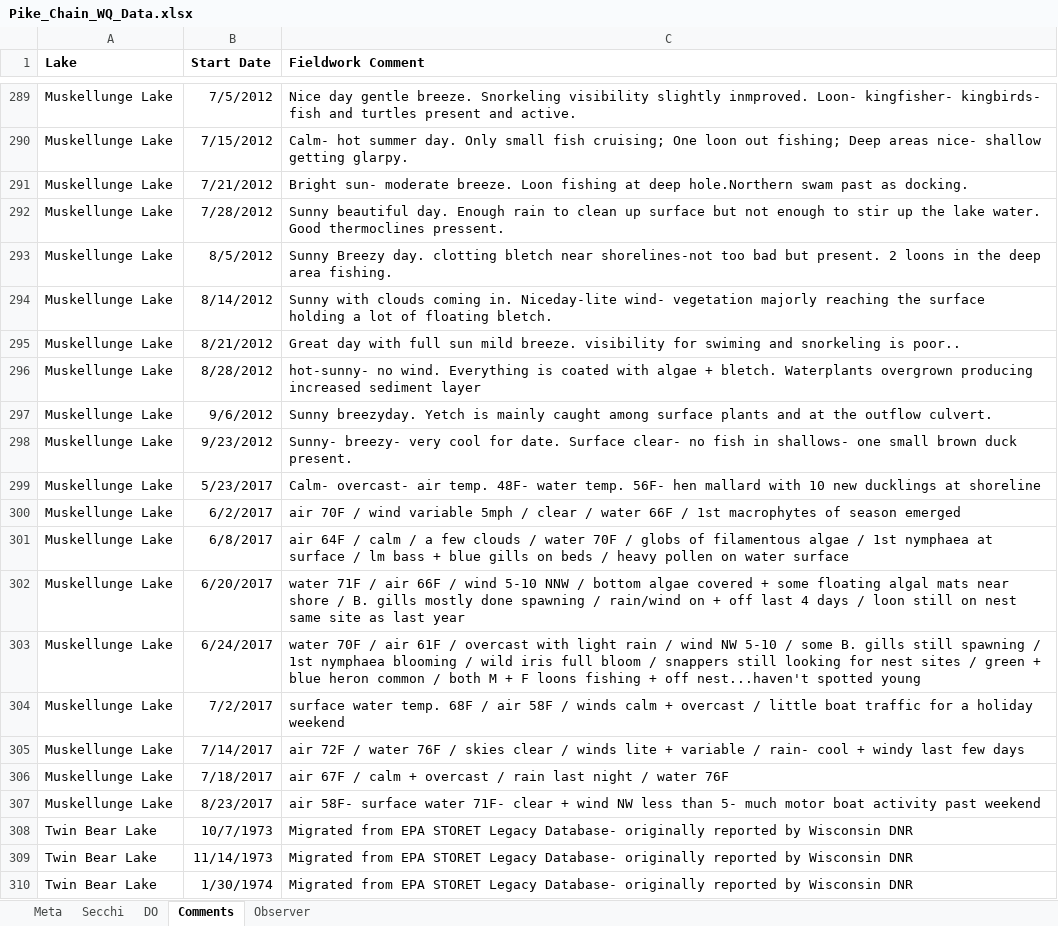
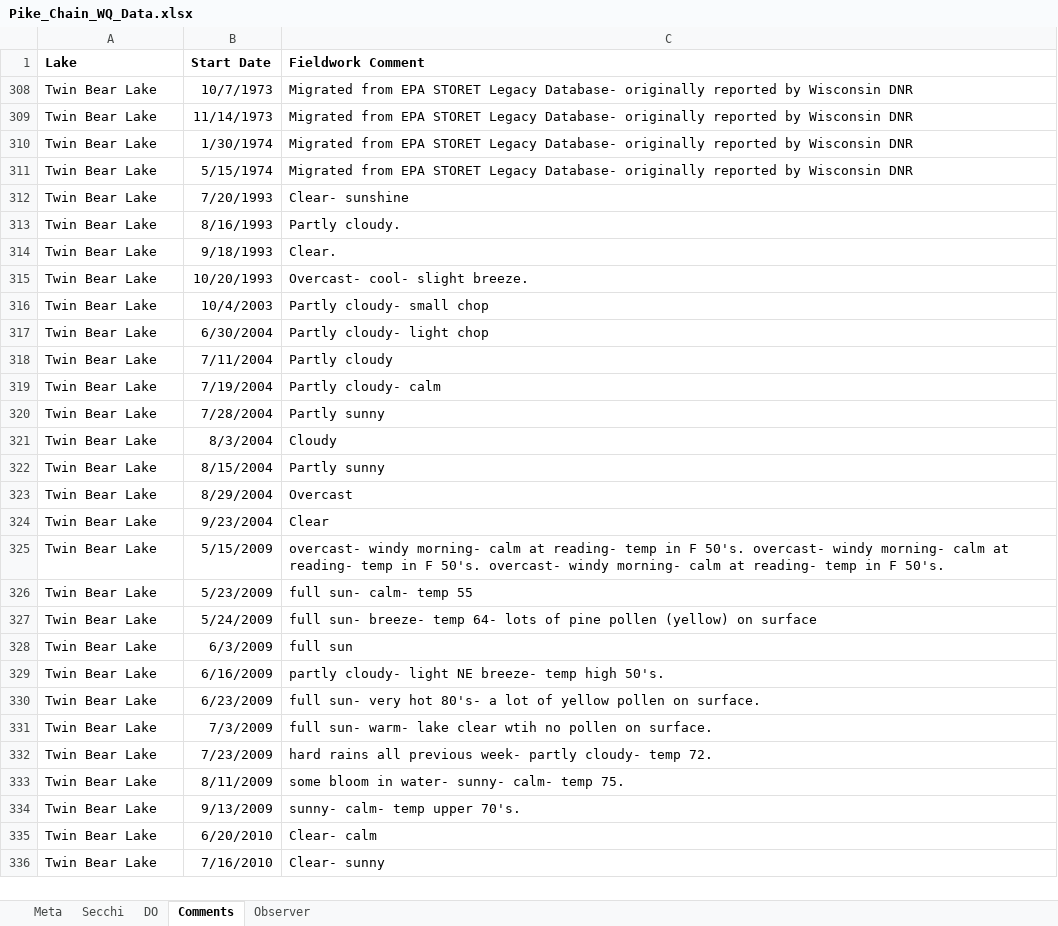
Before and after one commit to droglenc/droglenc.github.io, an Excel workbook: portfolio/posts/_data/Pike_Chain_WQ_Data.xlsx, sheet Comments, drawn as a sheet; only a part is shown, gaps mark what is left out; the shorter side is filled out with more unchanged rows; values as stored, in another font and other column widths than the file's, no borders; removed rows and columns are numbered as before the commit, all else as after; the diff covers the shown part only; the diff names each change by its address in the sheet, - before the commit and + after, or states it on an @@ line.

```diff
--- a/portfolio/posts/_data/Pike_Chain_WQ_Data.xlsx (sheet Comments)
+++ b/portfolio/posts/_data/Pike_Chain_WQ_Data.xlsx (sheet Comments)
@@ row 289 hidden: Muskellunge Lake | 7/5/2012 | Nice day gentle breeze. Snorkeling visibility slightly inmproved. Loon- kingfisher- kingbirds- fish and turtles present and active. @@
@@ row 290 hidden: Muskellunge Lake | 7/15/2012 | Calm- hot summer day. Only small fish cruising; One loon out fishing; Deep areas nice- shallow getting glarpy. @@
@@ row 291 hidden: Muskellunge Lake | 7/21/2012 | Bright sun- moderate breeze. Loon fishing at deep hole.Northern swam past as docking. @@
@@ row 292 hidden: Muskellunge Lake | 7/28/2012 | Sunny beautiful day. Enough rain to clean up surface but not enough to stir up the lake water. Good thermoclines pressent. @@
@@ row 293 hidden: Muskellunge Lake | 8/5/2012 | Sunny Breezy day. clotting bletch near shorelines-not too bad but present. 2 loons in the deep area fishing. @@
@@ row 294 hidden: Muskellunge Lake | 8/14/2012 | Sunny with clouds coming in. Niceday-lite wind- vegetation majorly reaching the surface holding a lot of floating bletch. @@
@@ row 295 hidden: Muskellunge Lake | 8/21/2012 | Great day with full sun mild breeze. visibility for swiming and snorkeling is poor.. @@
@@ row 296 hidden: Muskellunge Lake | 8/28/2012 | hot-sunny- no wind. Everything is coated with algae + bletch. Waterplants overgrown producing increased sediment layer @@
@@ row 297 hidden: Muskellunge Lake | 9/6/2012 | Sunny breezyday. Yetch is mainly caught among surface plants and at the outflow culvert. @@
@@ row 298 hidden: Muskellunge Lake | 9/23/2012 | Sunny- breezy- very cool for date. Surface clear- no fish in shallows- one small brown duck present. @@
@@ row 299 hidden: Muskellunge Lake | 5/23/2017 | Calm- overcast- air temp. 48F- water temp. 56F- hen mallard with 10 new ducklings at shoreline @@
@@ row 300 hidden: Muskellunge Lake | 6/2/2017 | air 70F / wind variable 5mph / clear / water 66F / 1st macrophytes of season emerged @@
@@ row 301 hidden: Muskellunge Lake | 6/8/2017 | air 64F / calm / a few clouds / water 70F / globs of filamentous algae / 1st nymphaea at surface / lm bass + blue gills on beds / heavy pollen on water surface @@
@@ row 302 hidden: Muskellunge Lake | 6/20/2017 | water 71F / air 66F / wind 5-10 NNW / bottom algae covered + some floating algal mats near shore / B. gills mostly done spawning / rain/wind on + off last 4 days / loon still on nest same site as last year @@
@@ row 303 hidden: Muskellunge Lake | 6/24/2017 | water 70F / air 61F / overcast with light rain / wind NW 5-10 / some B. gills still spawning / 1st nymphaea blooming / wild iris full bloom / snappers still looking for nest sites / green + blue heron common / both M + F loons fishing + off nest...haven't spotted young @@
@@ row 304 hidden: Muskellunge Lake | 7/2/2017 | surface water temp. 68F / air 58F / winds calm + overcast / little boat traffic for a holiday weekend @@
@@ row 305 hidden: Muskellunge Lake | 7/14/2017 | air 72F / water 76F / skies clear / winds lite + variable / rain- cool + windy last few days @@
@@ row 306 hidden: Muskellunge Lake | 7/18/2017 | air 67F / calm + overcast / rain last night / water 76F @@
@@ row 307 hidden: Muskellunge Lake | 8/23/2017 | air 58F- surface water 71F- clear + wind NW less than 5- much motor boat activity past weekend @@
```
Also changed, not shown: 1 added row, 315 hidden or unhidden rows and 1 edited cell elsewhere in this sheet, sheet Secchi, sheet DO, sheet Observer, sheet Meta, hidden cells, portfolio/posts/_data/Flynn_Dam_Heights.xlsx, 26 other files.
